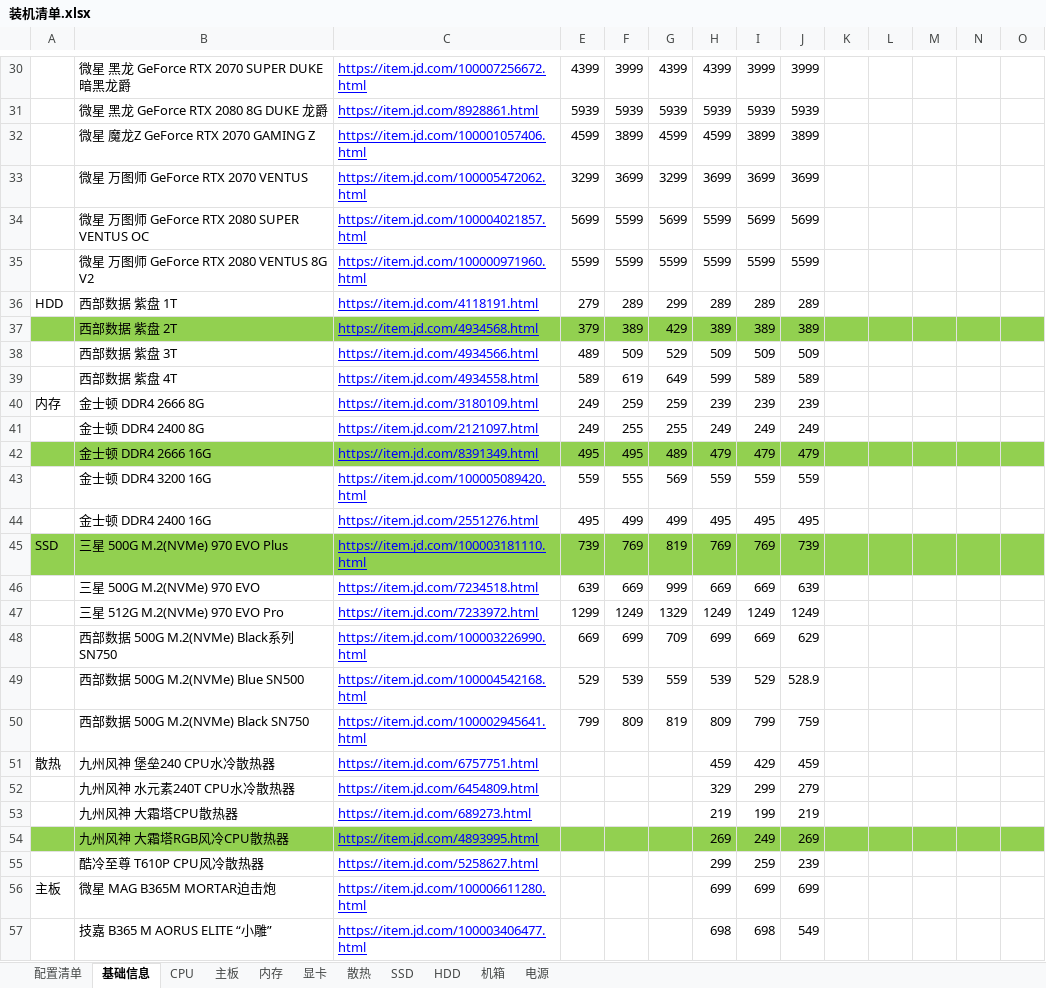
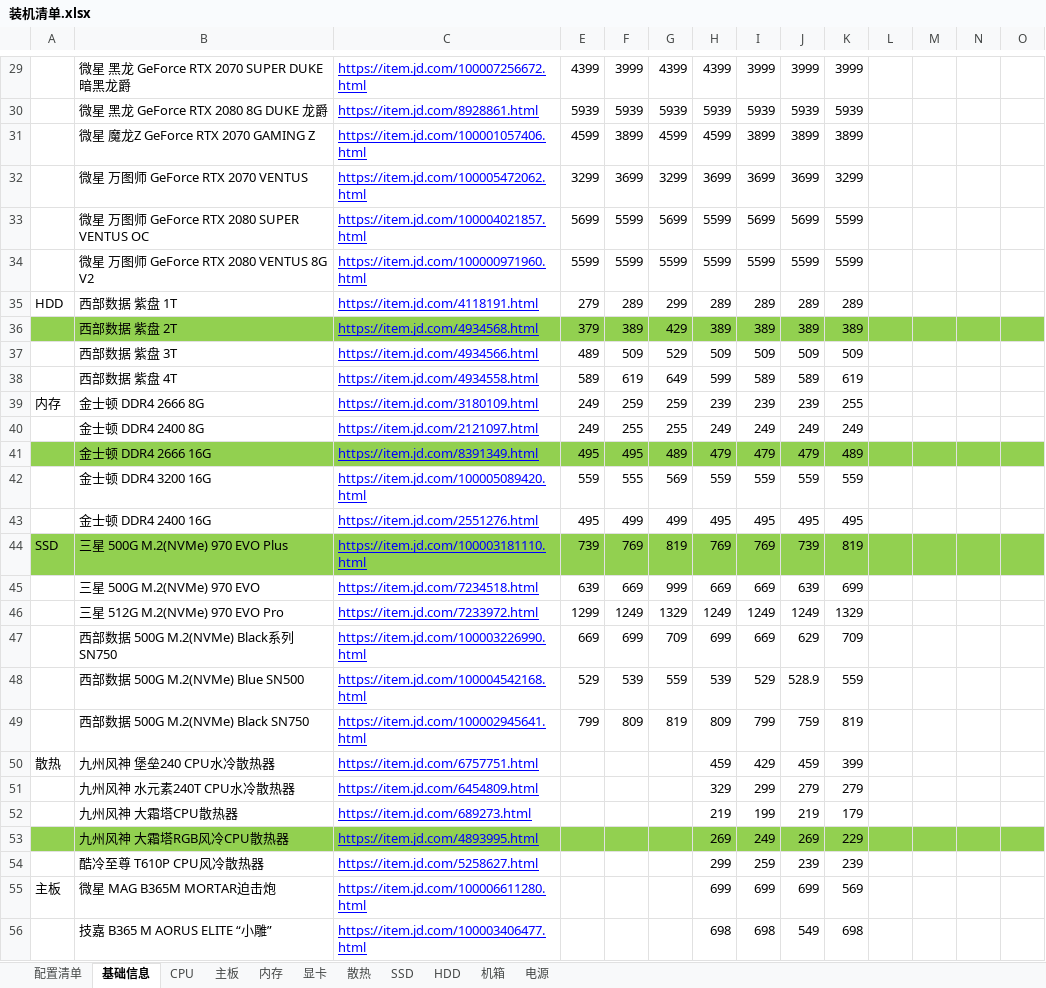
Before and after one commit to aoyueRay/PublicDoc, an Excel workbook: 装机清单.xlsx, sheet 基础信息, drawn as a sheet; only a part is shown, gaps mark what is left out; values as stored, in another font and other column widths than the file's, no borders; addresses are those after the commit; the diff covers the shown part only; the diff names each change by its address in the sheet, - before the commit and + after, or states it on an @@ line.

```diff
--- a/装机清单.xlsx (sheet 基础信息)
+++ b/装机清单.xlsx (sheet 基础信息)
-K29: (empty)
+K29: 3999
-K30: (empty)
+K30: 5939
-K31: (empty)
+K31: 3899
-K32: (empty)
+K32: 3299
-K33:K34: (empty)
+K33:K34: 5599
-K35: (empty)
+K35: 289
-K36: (empty)
+K36: 389
-K37: (empty)
+K37: 509
-K38: (empty)
+K38: 619
-K39: (empty)
+K39: 255
-K40: (empty)
+K40: 249
-K41: (empty)
+K41: 489
-K42: (empty)
+K42: 559
-K43: (empty)
+K43: 495
-K44: (empty)
+K44: 819
-K45: (empty)
+K45: 699
-K46: (empty)
+K46: 1329
-K47: (empty)
+K47: 709
-K48: (empty)
+K48: 559
-K49: (empty)
+K49: 819
-K50: (empty)
+K50: 399
-K51: (empty)
+K51: 279
-K52: (empty)
+K52: 179
-K53: (empty)
+K53: 229
-K54: (empty)
+K54: 239
-K55: (empty)
+K55: 569
-K56: (empty)
+K56: 698
```
Also changed, not shown: 1 removed row and 48 edited cells elsewhere in this sheet, sheet 显卡, sheet 配置清单, hidden cells, 1 other file.
